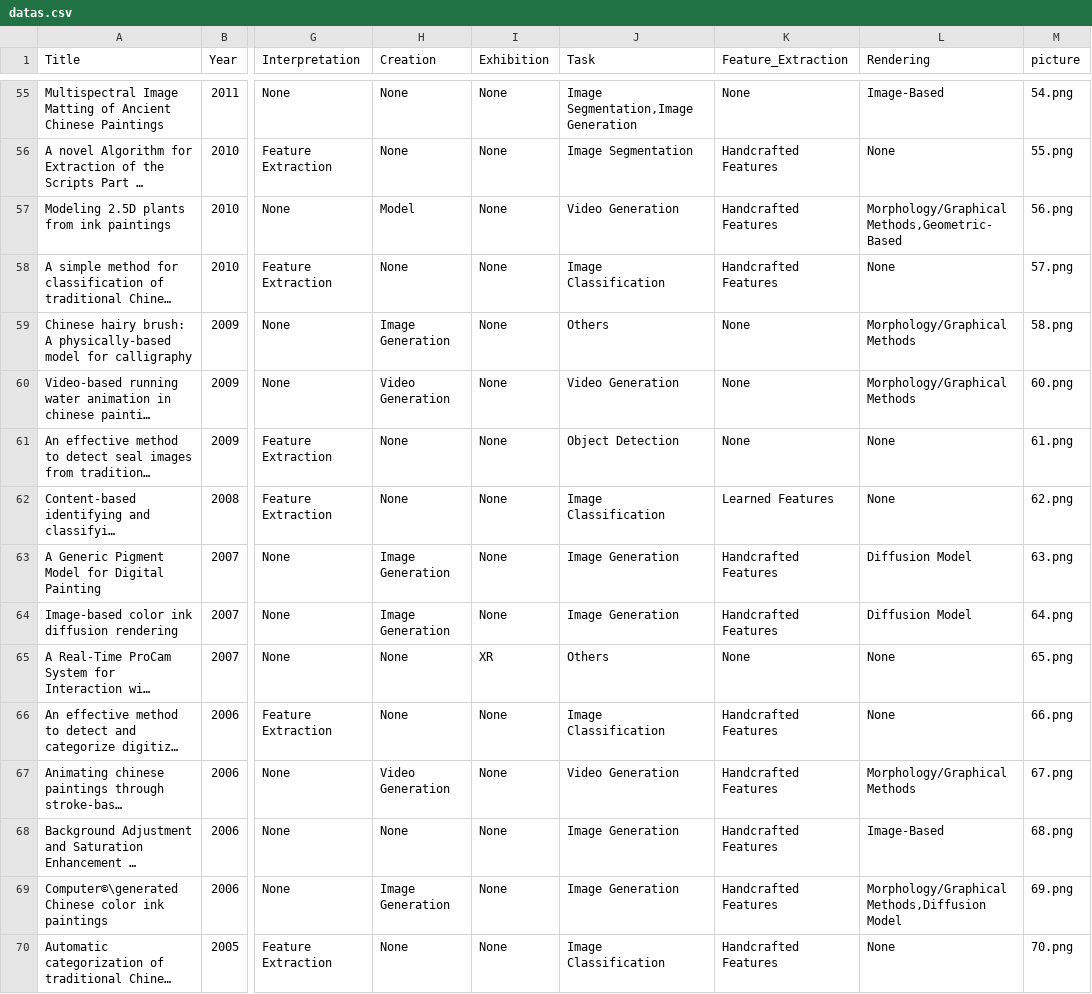
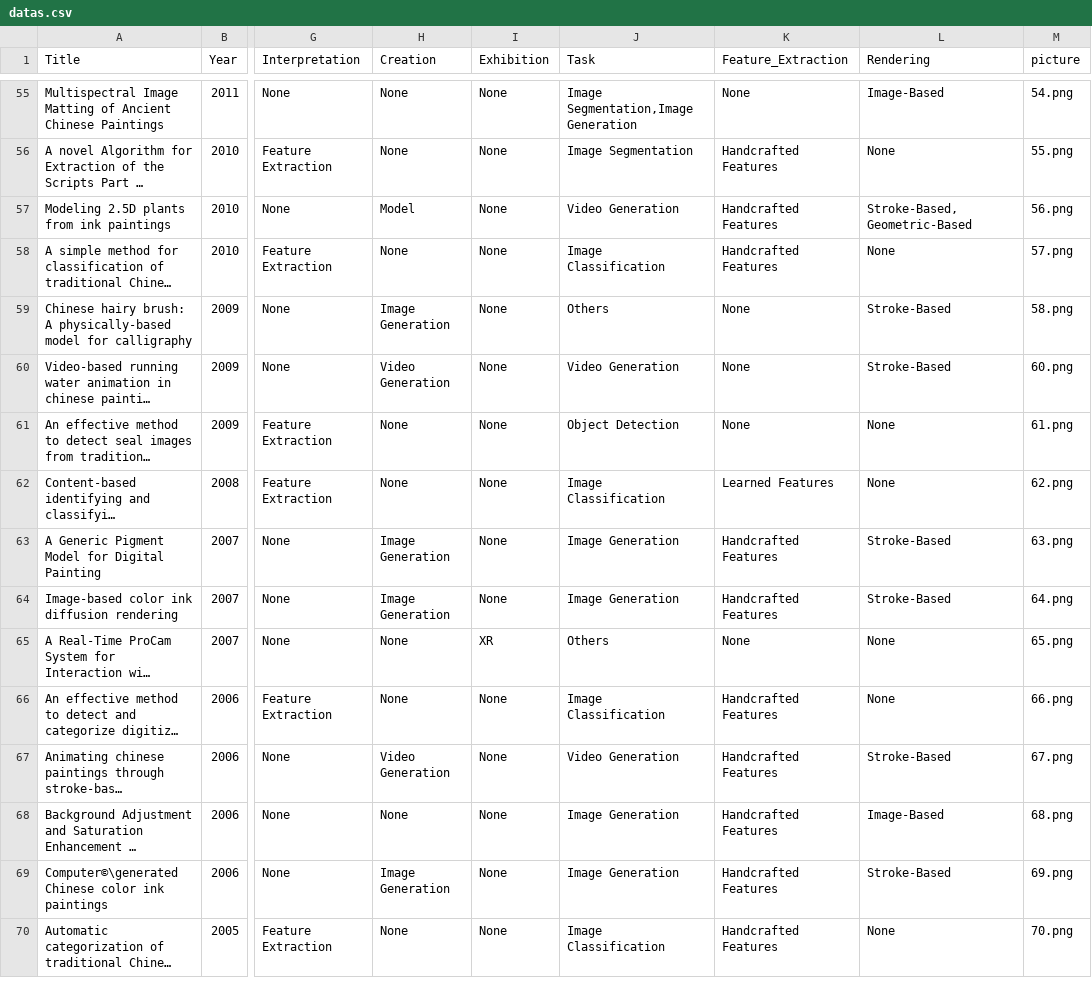
Before and after one commit to wlw2021/Regvis-copy, a CSV file: datas.csv, drawn as a sheet; only a part is shown, gaps mark what is left out; long unchanged cells end in …; the diff covers the shown part only; the diff names each change by its address in the sheet, - before the commit and + after, or states it on an @@ line.

```diff
--- a/datas.csv
+++ b/datas.csv
-L57 (Rendering): Morphology/Graphical Methods,Geometric-Based
+L57 (Rendering): Stroke-Based,Geometric-Based
-L59:L60 (Rendering): Morphology/Graphical Methods
+L59:L60 (Rendering): Stroke-Based
-L63:L64 (Rendering): Diffusion Model
+L63:L64 (Rendering): Stroke-Based
-L67 (Rendering): Morphology/Graphical Methods
+L67 (Rendering): Stroke-Based
-L69 (Rendering): Morphology/Graphical Methods,Diffusion Model
+L69 (Rendering): Stroke-Based
```
Also changed, not shown: 27 edited cells elsewhere in this file, 4 other files.
